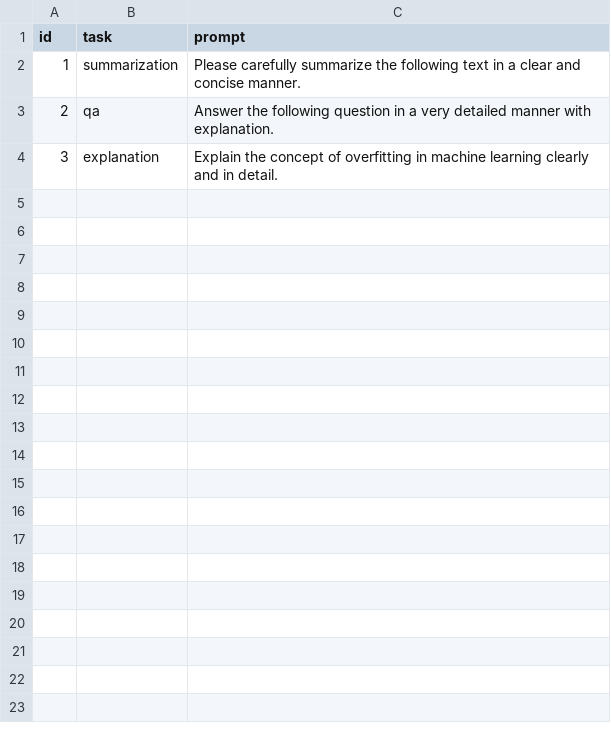
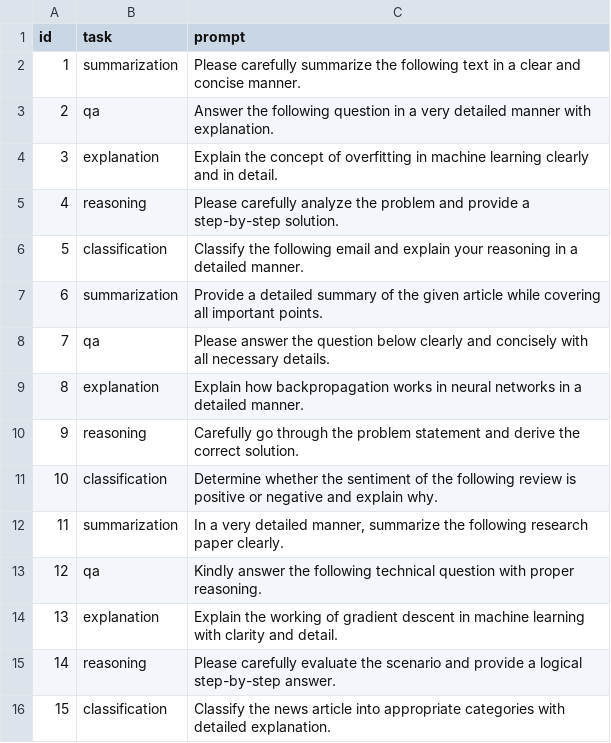
Before and after one commit to tejasviverma/optimization-engine, a CSV file: data/raw_prompts.csv, drawn as a sheet.

```diff
--- a/data/raw_prompts.csv
+++ b/data/raw_prompts.csv
@@ -4 +4,13 @@ id,task,prompt
 3,explanation,"Explain the concept of overfitting in machine learning clearly and in detail."
+4,reasoning,"Please carefully analyze the problem and provide a step-by-step solution."
+5,classification,"Classify the following email and explain your reasoning in a detailed manner."
+6,summarization,"Provide a detailed summary of the given article while covering all important points."
+7,qa,"Please answer the question below clearly and concisely with all necessary details."
+8,explanation,"Explain how backpropagation works in neural networks in a detailed manner."
+9,reasoning,"Carefully go through the problem statement and derive the correct solution."
+10,classification,"Determine whether the sentiment of the following review is positive or negative and explain why."
+11,summarization,"In a very detailed manner, summarize the following research paper clearly."
+12,qa,"Kindly answer the following technical question with proper reasoning."
+13,explanation,"Explain the working of gradient descent in machine learning with clarity and detail."
+14,reasoning,"Please carefully evaluate the scenario and provide a logical step-by-step answer."
+15,classification,"Classify the news article into appropriate categories with detailed explanation."
```
Also changed, not shown: 4 other files.
